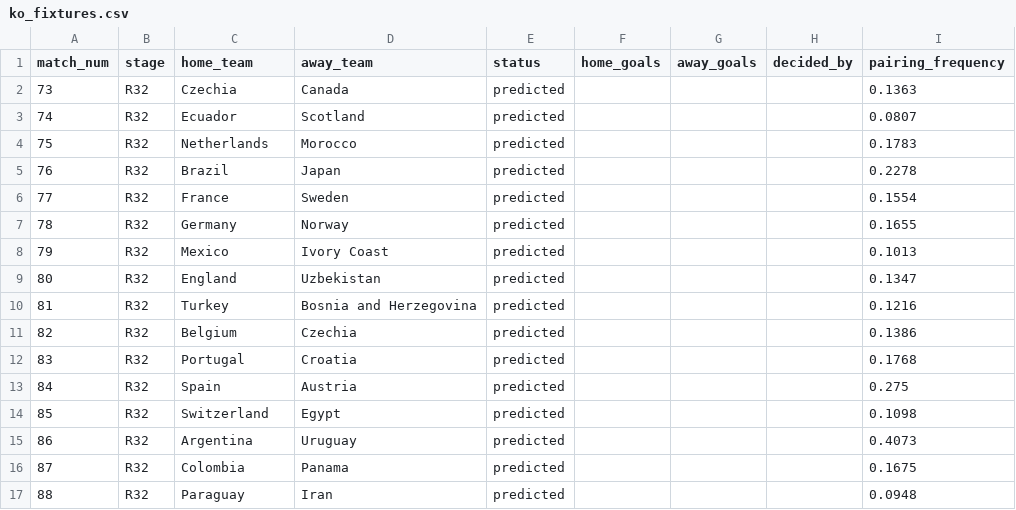
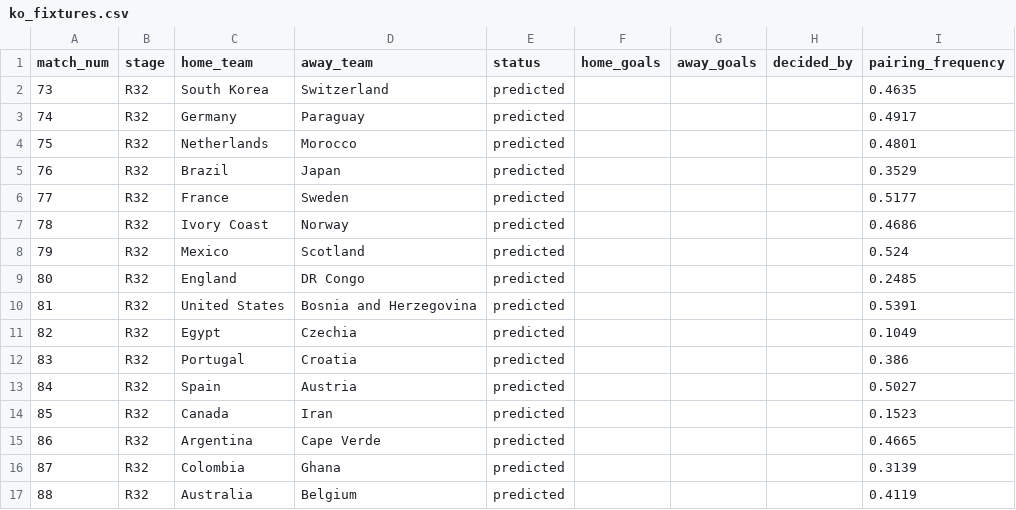
Before and after one commit to tomppa999/MLOps_FootballWCPredictor, a CSV file: src/dashboard/_offline_cache/ko_fixtures.csv, drawn as a sheet; only a part is shown; the diff covers the shown part only.

```diff
--- a/src/dashboard/_offline_cache/ko_fixtures.csv
+++ b/src/dashboard/_offline_cache/ko_fixtures.csv
@@ -1,17 +1,17 @@
 match_num,stage,home_team,away_team,status,home_goals,away_goals,decided_by,pairing_frequency
-73,R32,Czechia,Canada,predicted,,,,0.1363
-74,R32,Ecuador,Scotland,predicted,,,,0.0807
-75,R32,Netherlands,Morocco,predicted,,,,0.1783
-76,R32,Brazil,Japan,predicted,,,,0.2278
-77,R32,France,Sweden,predicted,,,,0.1554
-78,R32,Germany,Norway,predicted,,,,0.1655
-79,R32,Mexico,Ivory Coast,predicted,,,,0.1013
-80,R32,England,Uzbekistan,predicted,,,,0.1347
-81,R32,Turkey,Bosnia and Herzegovina,predicted,,,,0.1216
-82,R32,Belgium,Czechia,predicted,,,,0.1386
-83,R32,Portugal,Croatia,predicted,,,,0.1768
-84,R32,Spain,Austria,predicted,,,,0.275
-85,R32,Switzerland,Egypt,predicted,,,,0.1098
-86,R32,Argentina,Uruguay,predicted,,,,0.4073
-87,R32,Colombia,Panama,predicted,,,,0.1675
-88,R32,Paraguay,Iran,predicted,,,,0.0948
+73,R32,South Korea,Switzerland,predicted,,,,0.4635
+74,R32,Germany,Paraguay,predicted,,,,0.4917
+75,R32,Netherlands,Morocco,predicted,,,,0.4801
+76,R32,Brazil,Japan,predicted,,,,0.3529
+77,R32,France,Sweden,predicted,,,,0.5177
+78,R32,Ivory Coast,Norway,predicted,,,,0.4686
+79,R32,Mexico,Scotland,predicted,,,,0.524
+80,R32,England,DR Congo,predicted,,,,0.2485
+81,R32,United States,Bosnia and Herzegovina,predicted,,,,0.5391
+82,R32,Egypt,Czechia,predicted,,,,0.1049
+83,R32,Portugal,Croatia,predicted,,,,0.386
+84,R32,Spain,Austria,predicted,,,,0.5027
+85,R32,Canada,Iran,predicted,,,,0.1523
+86,R32,Argentina,Cape Verde,predicted,,,,0.4665
+87,R32,Colombia,Ghana,predicted,,,,0.3139
+88,R32,Australia,Belgium,predicted,,,,0.4119
```
Also changed, not shown: 26 edited cells elsewhere in this file, src/dashboard/_offline_cache/group_positions.csv, src/dashboard/_offline_cache/tournament_probabilities.csv, 5 other files.
